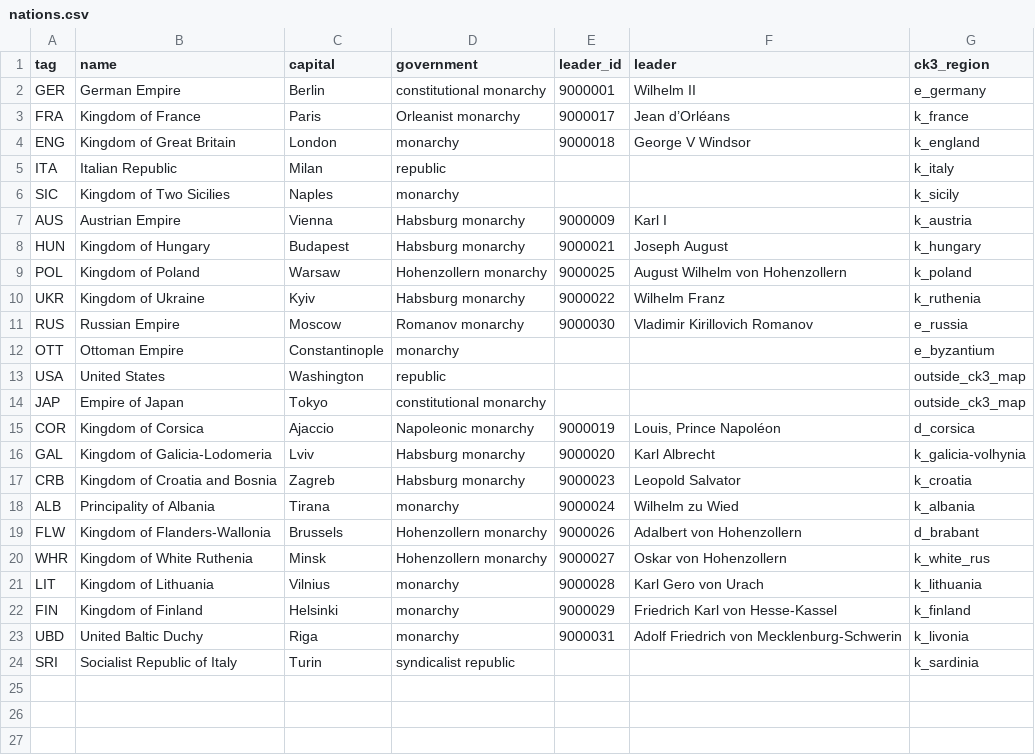
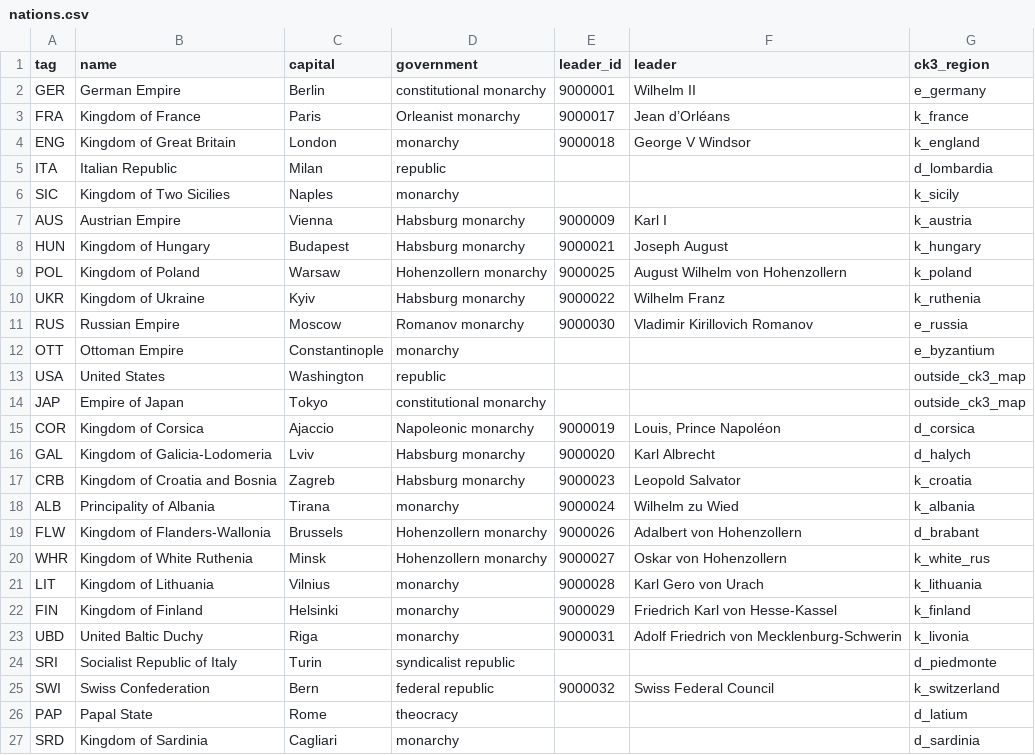
Before and after one commit to KuzeyOzturac/Crusaderreich, a CSV file: data/nations.csv, drawn as a sheet.

```diff
--- a/data/nations.csv
+++ b/data/nations.csv
@@ -4,3 +4,3 @@ FRA,Kingdom of France,Paris,Orleanist monarchy,9000017,Jean d’Orléans,k_franc
 ENG,Kingdom of Great Britain,London,monarchy,9000018,George V Windsor,k_england
-ITA,Italian Republic,Milan,republic,,,k_italy
+ITA,Italian Republic,Milan,republic,,,d_lombardia
 SIC,Kingdom of Two Sicilies,Naples,monarchy,,,k_sicily
@@ -15,3 +15,3 @@ JAP,Empire of Japan,Tokyo,constitutional monarchy,,,outside_ck3_map
 COR,Kingdom of Corsica,Ajaccio,Napoleonic monarchy,9000019,"Louis, Prince Napoléon",d_corsica
-GAL,Kingdom of Galicia-Lodomeria,Lviv,Habsburg monarchy,9000020,Karl Albrecht,k_galicia-volhynia
+GAL,Kingdom of Galicia-Lodomeria,Lviv,Habsburg monarchy,9000020,Karl Albrecht,d_halych
 CRB,Kingdom of Croatia and Bosnia,Zagreb,Habsburg monarchy,9000023,Leopold Salvator,k_croatia
@@ -23,2 +23,5 @@ FIN,Kingdom of Finland,Helsinki,monarchy,9000029,Friedrich Karl von Hesse-Kassel
 UBD,United Baltic Duchy,Riga,monarchy,9000031,Adolf Friedrich von Mecklenburg-Schwerin,k_livonia
-SRI,Socialist Republic of Italy,Turin,syndicalist republic,,,k_sardinia
+SRI,Socialist Republic of Italy,Turin,syndicalist republic,,,d_piedmonte
+SWI,Swiss Confederation,Bern,federal republic,9000032,Swiss Federal Council,k_switzerland
+PAP,Papal State,Rome,theocracy,,,d_latium
+SRD,Kingdom of Sardinia,Cagliari,monarchy,,,d_sardinia
```
Also changed, not shown: data/characters.csv, data/county_map.csv, 10 other files.
